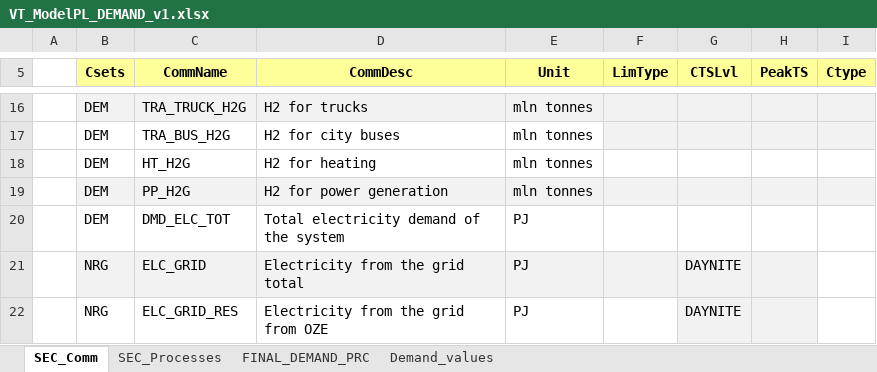
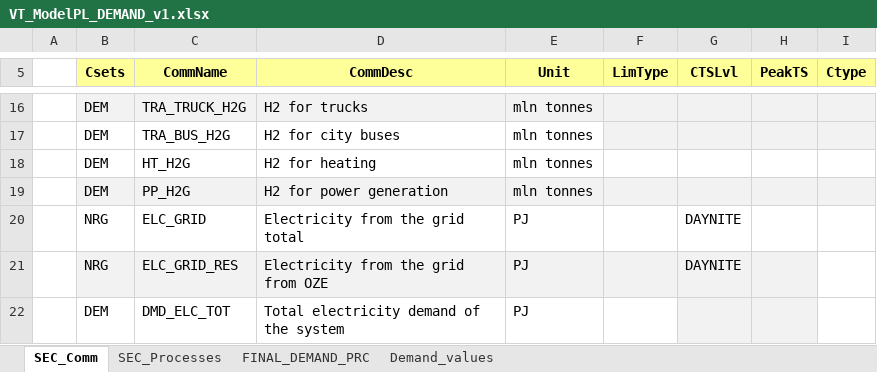
Before and after one commit to artwyrwa/HYDROGEN, an Excel workbook: VT_ModelPL_DEMAND_v1.xlsx, sheet SEC_Comm, drawn as a sheet; only a part is shown, gaps mark what is left out; values as stored, in another font and other column widths than the file's, no borders; addresses are those after the commit; the diff names each change by its address in the sheet, - before the commit and + after, or states it on an @@ line.

```diff
--- a/VT_ModelPL_DEMAND_v1.xlsx (sheet SEC_Comm)
+++ b/VT_ModelPL_DEMAND_v1.xlsx (sheet SEC_Comm)
-B20:H20 fill: #F2F2F2
+B20:H20 fill: none
-B21:F21 fill: none
+B21:F21 fill: #F2F2F2
@@ row 20 moved to row 22: DEM @@
```
Also changed, not shown: sheet FINAL_DEMAND_PRC, sheet SEC_Processes, sheet Demand_values, formulas that keep their value, charts or pictures, VT_ModelPL_SUPPLY_v1.xlsx, 1 other file.
